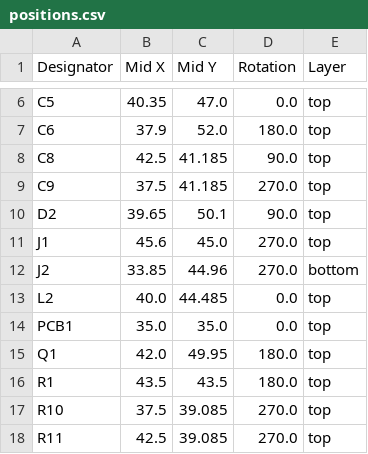
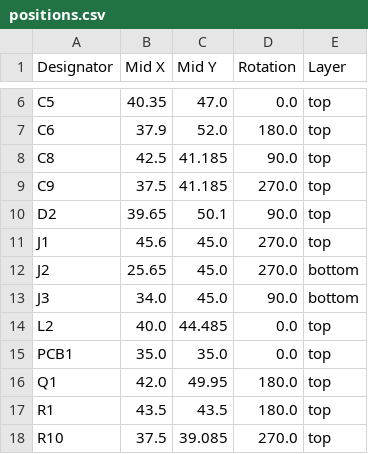
Before and after one commit to FigJam23/ESP32-Faikin-ESP32-C6-, a CSV file: PCB/Faikin2/production/positions.csv, drawn as a sheet; only a part is shown, gaps mark what is left out; the shorter side is filled out with more unchanged rows.

```diff
--- a/PCB/Faikin2/production/positions.csv
+++ b/PCB/Faikin2/production/positions.csv
@@ -11,3 +11,4 @@ D2,39.65,50.1,90.0,top
 J1,45.6,45.0,270.0,top
-J2,33.85,44.96,270.0,bottom
+J2,25.65,45.0,270.0,bottom
+J3,34.0,45.0,90.0,bottom
 L2,40.0,44.485,0.0,top
```
Also changed, not shown: PCB/Faikin2/production/bom.csv, 6 other files.
